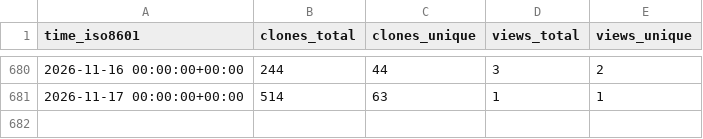
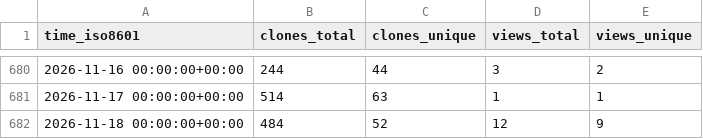
Before and after one commit to aria-ml/dataeval, a CSV file: aria-ml/dataeval/ghrs-data/views_clones_aggregate.csv, drawn as a sheet; only a part is shown, gaps mark what is left out; the diff names each change by its address in the sheet, - before the commit and + after, or states it on an @@ line.

```diff
--- a/aria-ml/dataeval/ghrs-data/views_clones_aggregate.csv
+++ b/aria-ml/dataeval/ghrs-data/views_clones_aggregate.csv
+row 682: 2026-11-18 00:00:00+00:00 | 484 | 52 | 12 | 9
```
Also changed, not shown: 1 other file.
